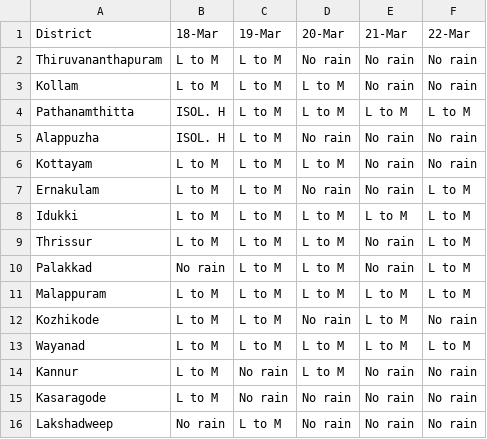
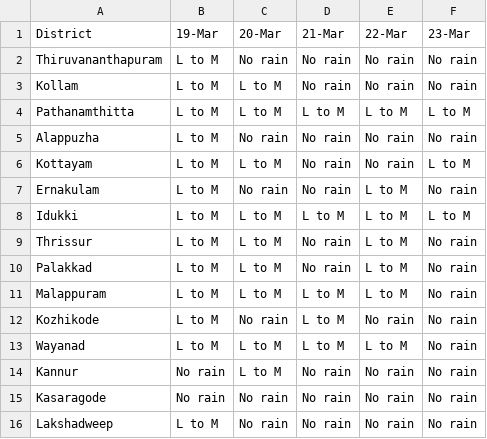
Before and after one commit to Open-Oven/kerala-weather-collector, a CSV file: data/weather_warn.csv, drawn as a sheet; removed rows and columns are numbered as before the commit, all else as after; the diff names each change by its address in the sheet, - before the commit and + after, or states it on an @@ line.

```diff
--- a/data/weather_warn.csv
+++ b/data/weather_warn.csv
-column B (18-Mar), rows 2-16: L to M | L to M | ISOL. H | ISOL. H | L to M | L to M | L to M | L to M | No rain | L to M | L to M | L to M | L to M | L to M | No rain
+column F (23-Mar), rows 2-16: No rain | No rain | L to M | No rain | L to M | No rain | L to M | No rain | No rain | No rain | No rain | No rain | No rain | No rain | No rain
```
Also changed, not shown: docs/data/weather_warn.csv, 1 other file.
